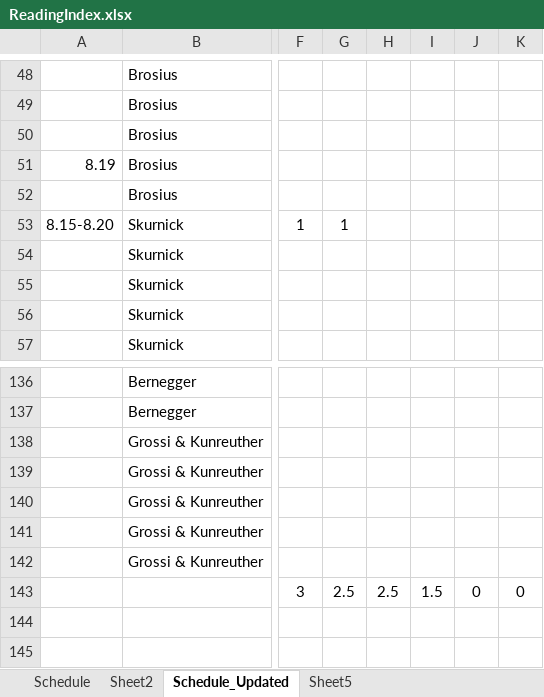
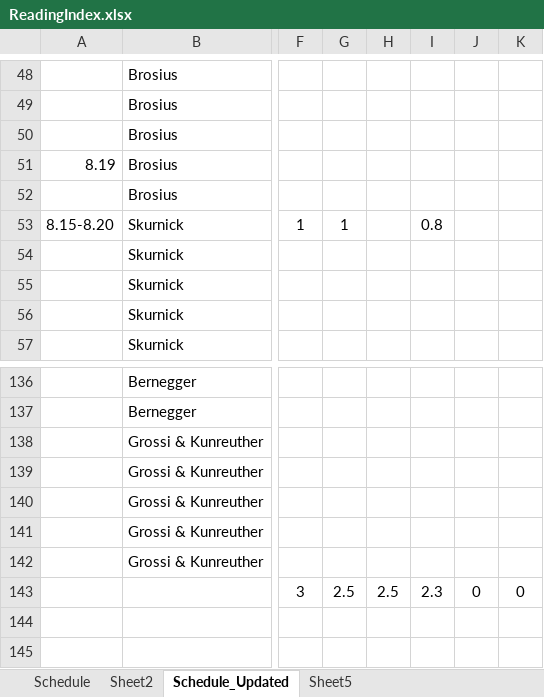
Before and after one commit to lli0711/Exam8, an Excel workbook: ReadingIndex.xlsx, sheet Schedule_Updated, drawn as a sheet; only a part is shown, gaps mark what is left out; values as stored, in another font and other column widths than the file's, no borders; the diff names each change by its address in the sheet, - before the commit and + after, or states it on an @@ line.

Commit message:
818 Schedule Updated

```diff
--- a/ReadingIndex.xlsx (sheet Schedule_Updated)
+++ b/ReadingIndex.xlsx (sheet Schedule_Updated)
-I53: (empty)
+I53: 0.8
-I143: 1.5
+I143: 2.3
```
Also changed, not shown: charts or pictures.
